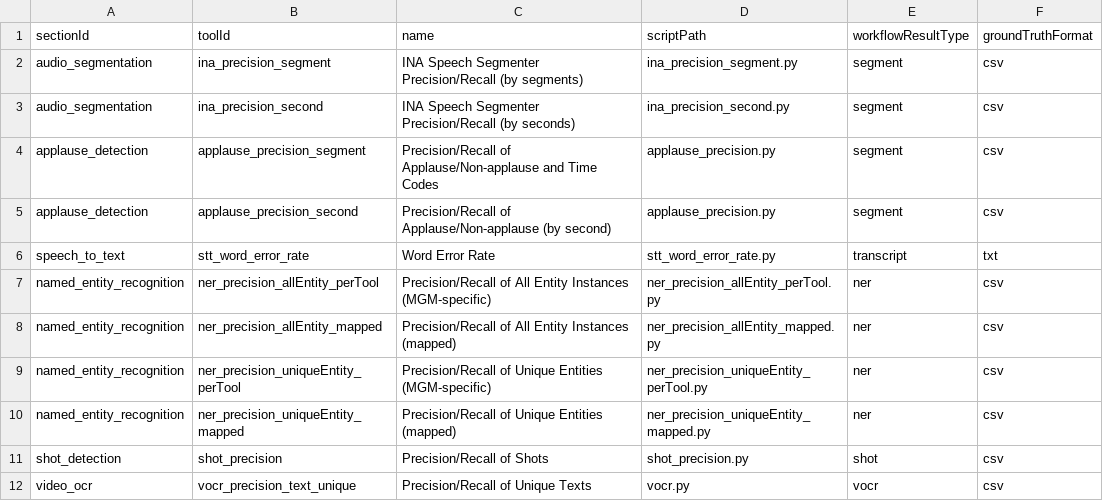
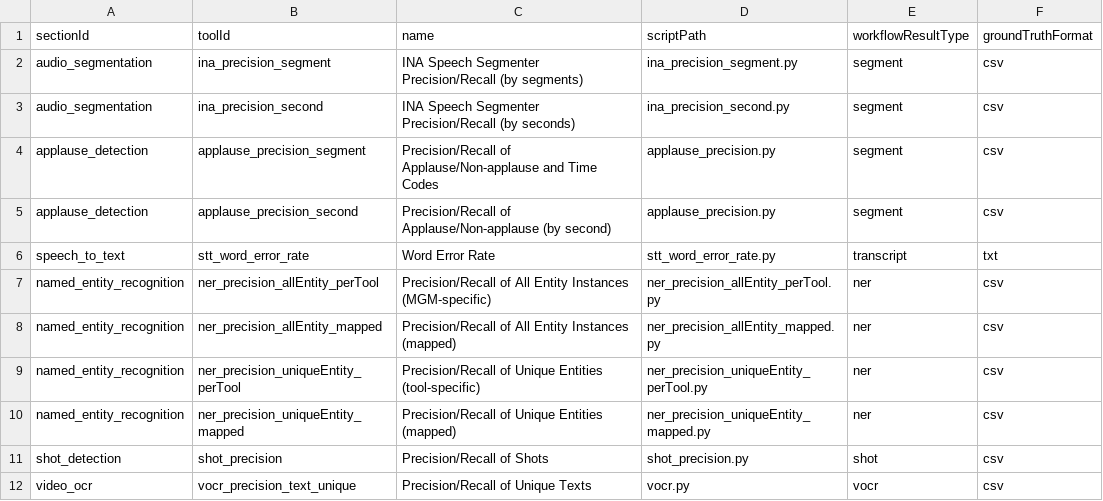
Before and after one commit to AudiovisualMetadataPlatform/amppd, a CSV file: src/main/resources/db/mgm_scoring_tool.csv, drawn as a sheet; only a part is shown; the diff names each change by its address in the sheet, - before the commit and + after, or states it on an @@ line.

Commit message:
Revert "Update mgm_scoring_tool.csv"

```diff
--- a/src/main/resources/db/mgm_scoring_tool.csv
+++ b/src/main/resources/db/mgm_scoring_tool.csv
-C9 (name): …Unique Entities (MGM-specific)
+C9 (name): …Unique Entities (tool-specific)
```
